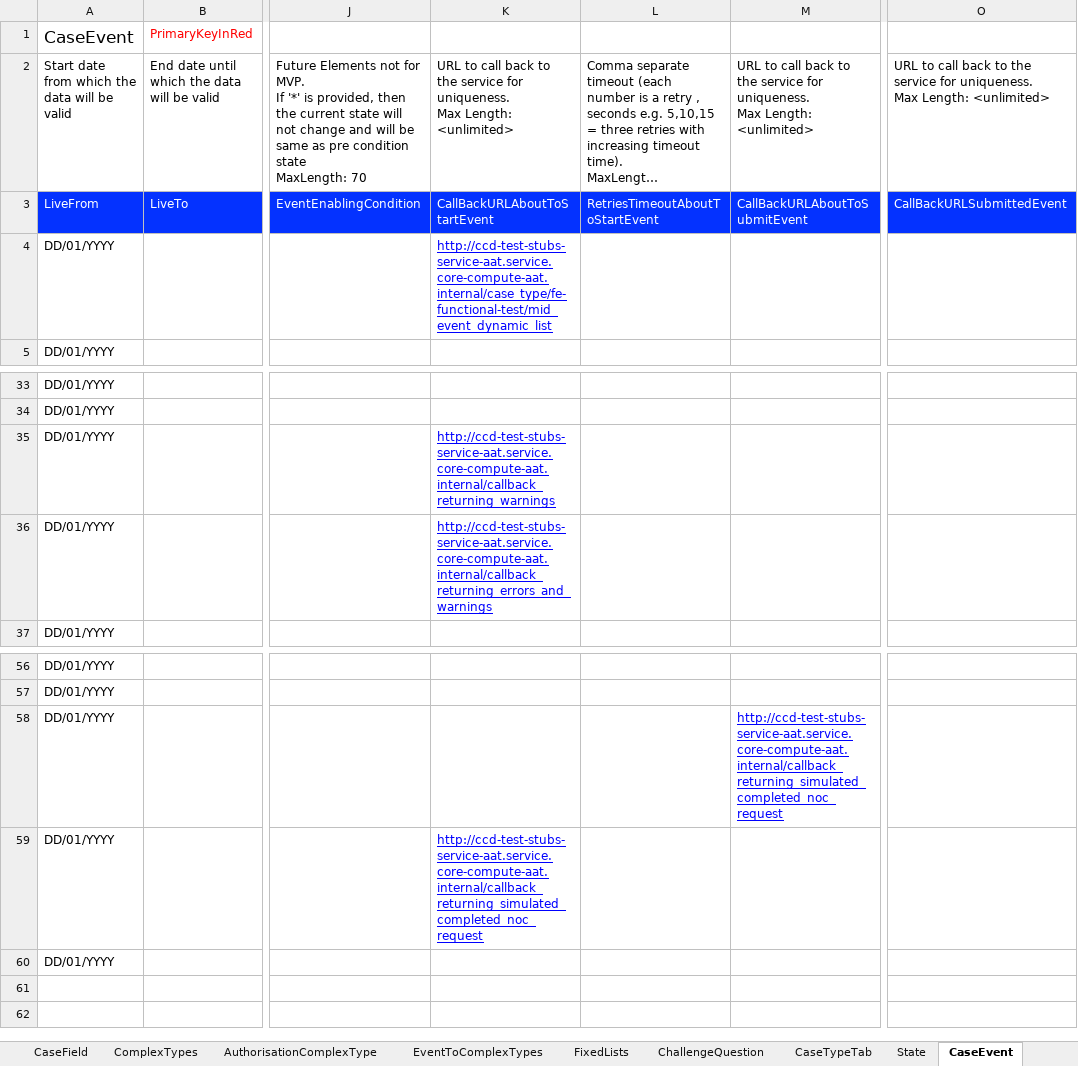
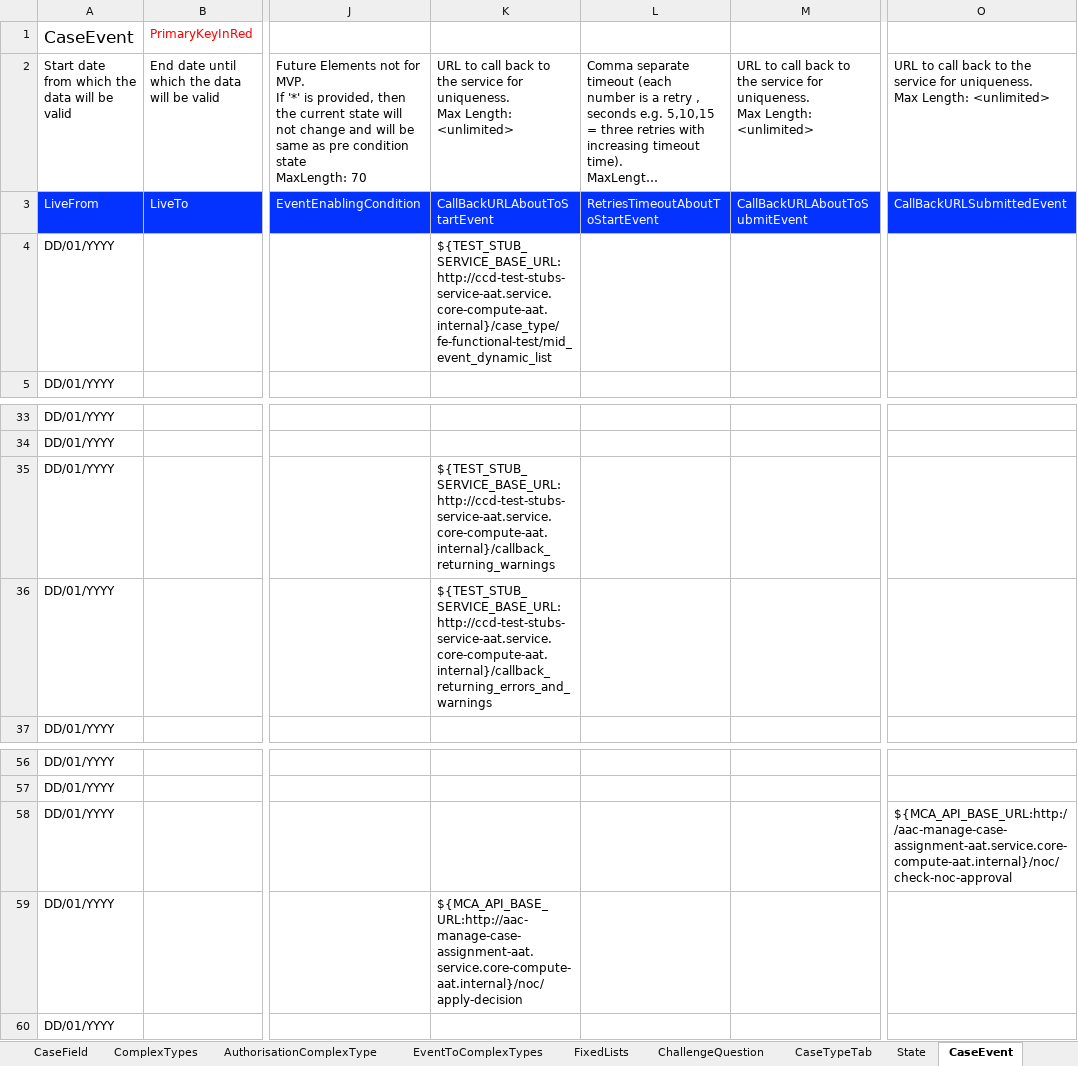
Before and after one commit to hmcts/befta-fw, an Excel workbook: src/main/resources/uk/gov/hmcts/befta/dse/ccd/definitions/excel/BEFTA_Master_Definition.xlsx, sheet CaseEvent, drawn as a sheet; only a part is shown, gaps mark what is left out; long unchanged cells end in …; values as stored, in another font and other column widths than the file's, no borders; table styles not drawn; the diff names each change by its address in the sheet, - before the commit and + after, or states it on an @@ line.

Commit message:
ACA-113: restore BEFTA_Master def file changes
   [ACA-113](https://tools.hmcts.net/jira/browse/ACA-113)
   [ACA-112](https://tools.hmcts.net/jira/browse/ACA-112)

Restore BEFTA_Master def file changes from ACA-112 and ACA-113 after
 merging with 6.5.2 master branch.

```diff
--- a/src/main/resources/uk/gov/hmcts/befta/dse/ccd/definitions/excel/BEFTA_Master_Definition.xlsx (sheet CaseEvent)
+++ b/src/main/resources/uk/gov/hmcts/befta/dse/ccd/definitions/excel/BEFTA_Master_Definition.xlsx (sheet CaseEvent)
-K4: http://ccd-test-stubs-service-aat.service.core-compute-aat.internal/case_type/fe-functional-test/mid_event_dynamic_list
+K4: ${TEST_STUB_SERVICE_BASE_URL:http://ccd-test-stubs-service-aat.service.core-compute-aat.internal}/case_type/fe-functional-test/mid_event_dynamic_list
@@ K4 underline: on → off, text colour: #0000FF → black @@
-K35: http://ccd-test-stubs-service-aat.service.core-compute-aat.internal/callback_returning_warnings
+K35: ${TEST_STUB_SERVICE_BASE_URL:http://ccd-test-stubs-service-aat.service.core-compute-aat.internal}/callback_returning_warnings
@@ K35:K36 underline: on → off, text colour: #0000FF → black @@
-K36: http://ccd-test-stubs-service-aat.service.core-compute-aat.internal/callback_returning_errors_and_warnings
+K36: ${TEST_STUB_SERVICE_BASE_URL:http://ccd-test-stubs-service-aat.service.core-compute-aat.internal}/callback_returning_errors_and_warnings
-M58: http://ccd-test-stubs-service-aat.service.core-compute-aat.internal/callback_returning_simulated_completed_noc_request
+M58: (empty)
-O58: (empty)
+O58: ${MCA_API_BASE_URL:http://aac-manage-case-assignment-aat.service.core-compute-aat.internal}/noc/check-noc-approval
-K59: http://ccd-test-stubs-service-aat.service.core-compute-aat.internal/callback_returning_simulated_completed_noc_request
+K59: ${MCA_API_BASE_URL:http://aac-manage-case-assignment-aat.service.core-compute-aat.internal}/noc/apply-decision
@@ K59 underline: on → off, text colour: #0000FF → black @@
```
Also changed, not shown: sheet EventToComplexTypes, sheet CaseEventToFields, other sheet tabs, 2 other files.
